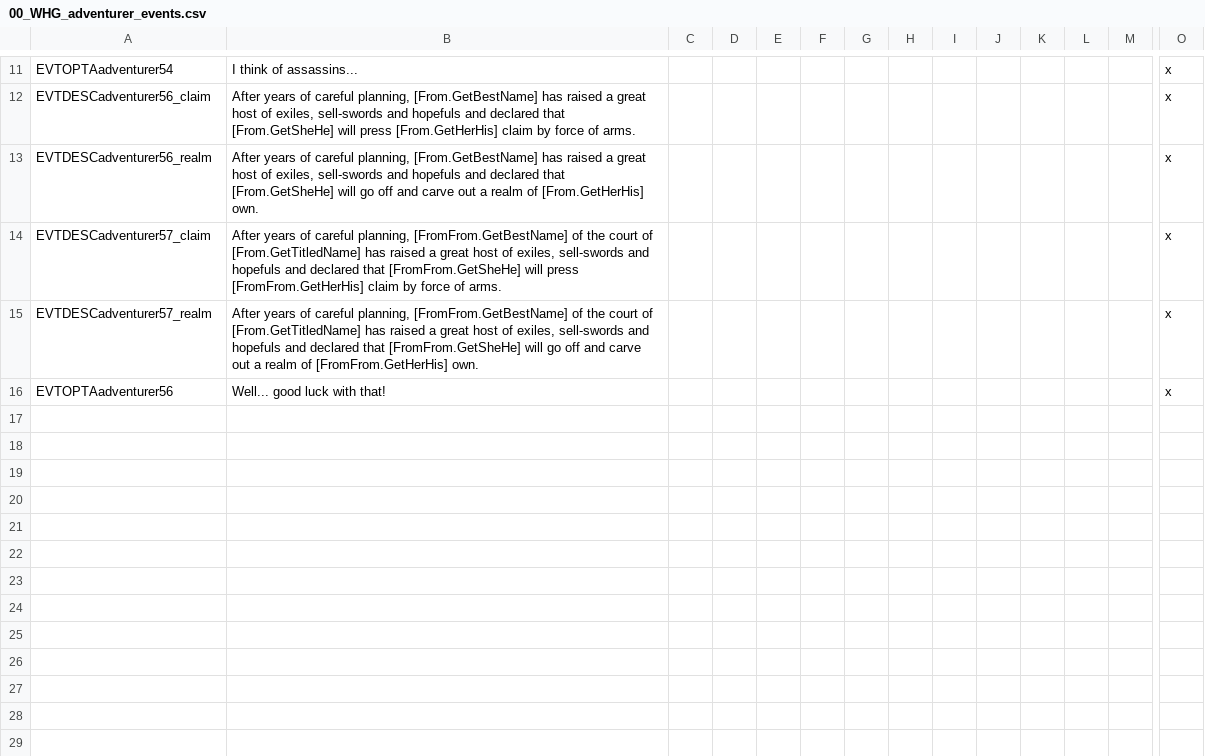
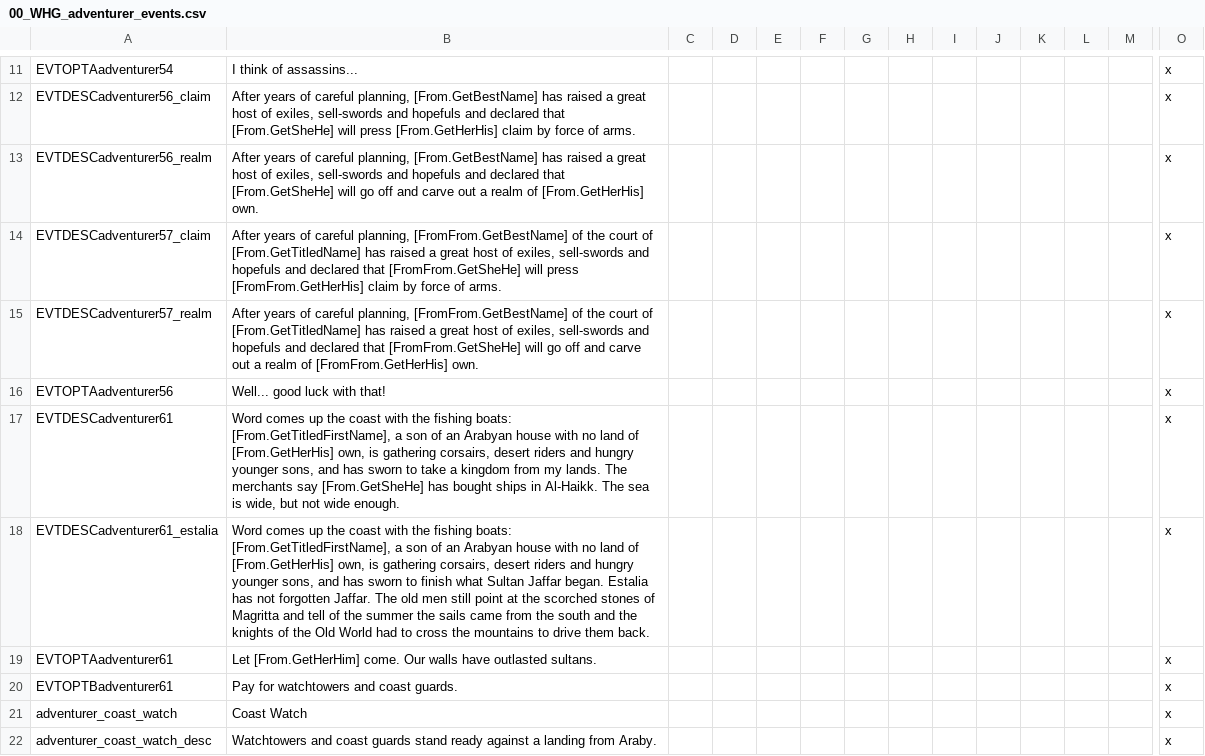
Before and after one commit to Komioski/WH-Geheimnisnacht, a CSV file: localisation/00_WHG_adventurer_events.csv, drawn as a sheet; only a part is shown, gaps mark what is left out; rows hold the shown columns only; the diff names each change by its address in the sheet, - before the commit and + after, or states it on an @@ line.

```diff
--- a/localisation/00_WHG_adventurer_events.csv
+++ b/localisation/00_WHG_adventurer_events.csv
+row 17: EVTDESCadventurer61 | Word comes up the coast with the fishing boats: [From.GetTitledFirstName], a son of an Arabyan house with no land of [From.GetHerHis] own, is gathering corsairs, desert riders and hungry younger sons, and has sworn to take a kingdom from my lands. The merchants say [From.GetSheHe] has bought ships in Al-Haikk. The sea is wide, but not wide enough. |  |  |  |  |  |  |  |  |  |  |  | x
+row 18: EVTDESCadventurer61_estalia | Word comes up the coast with the fishing boats: [From.GetTitledFirstName], a son of an Arabyan house with no land of [From.GetHerHis] own, is gathering corsairs, desert riders and hungry younger sons, and has sworn to finish what Sultan Jaffar began. Estalia has not forgotten Jaffar. The old men still point at the scorched stones of Magritta and tell of the summer the sails came from the south and the knights of the Old World had to cross the mountains to drive them back. |  |  |  |  |  |  |  |  |  |  |  | x
+row 19: EVTOPTAadventurer61 | Let [From.GetHerHim] come. Our walls have outlasted sultans. |  |  |  |  |  |  |  |  |  |  |  | x
+row 20: EVTOPTBadventurer61 | Pay for watchtowers and coast guards. |  |  |  |  |  |  |  |  |  |  |  | x
+row 21: adventurer_coast_watch | Coast Watch |  |  |  |  |  |  |  |  |  |  |  | x
+row 22: adventurer_coast_watch_desc | Watchtowers and coast guards stand ready against a landing from Araby. |  |  |  |  |  |  |  |  |  |  |  | x
```
Also changed, not shown: 7 other files.
